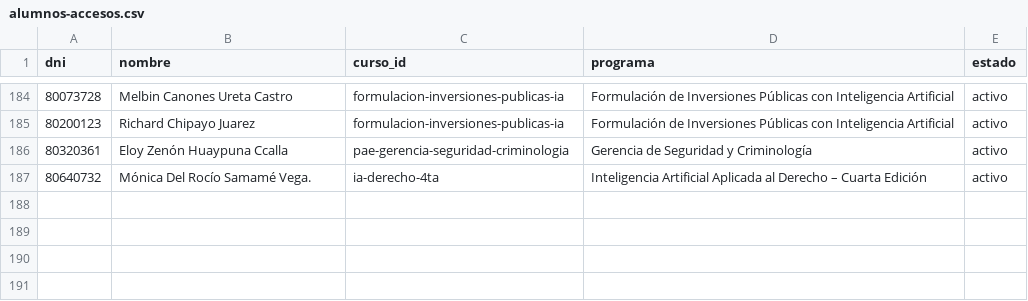
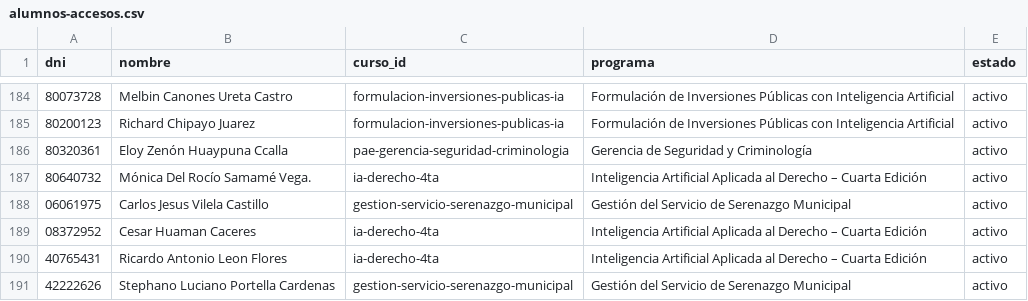
Before and after one commit to altumlumen-design/Altum-Lumen-centro-formacion, a CSV file: alumnos-accesos.csv, drawn as a sheet; only a part is shown, gaps mark what is left out; the diff names each change by its address in the sheet, - before the commit and + after, or states it on an @@ line.

Commit message:
Add files via upload

```diff
--- a/alumnos-accesos.csv
+++ b/alumnos-accesos.csv
+row 188: 06061975 | Carlos Jesus Vilela Castillo | gestion-servicio-serenazgo-municipal | Gestión del Servicio de Serenazgo Municipal | activo
+row 189: 08372952 | Cesar Huaman Caceres | ia-derecho-4ta | Inteligencia Artificial Aplicada al Derecho – Cuarta Edición | activo
+row 190: 40765431 | Ricardo Antonio Leon Flores | ia-derecho-4ta | Inteligencia Artificial Aplicada al Derecho – Cuarta Edición | activo
+row 191: 42222626 | Stephano Luciano Portella Cardenas | gestion-servicio-serenazgo-municipal | Gestión del Servicio de Serenazgo Municipal | activo
```
